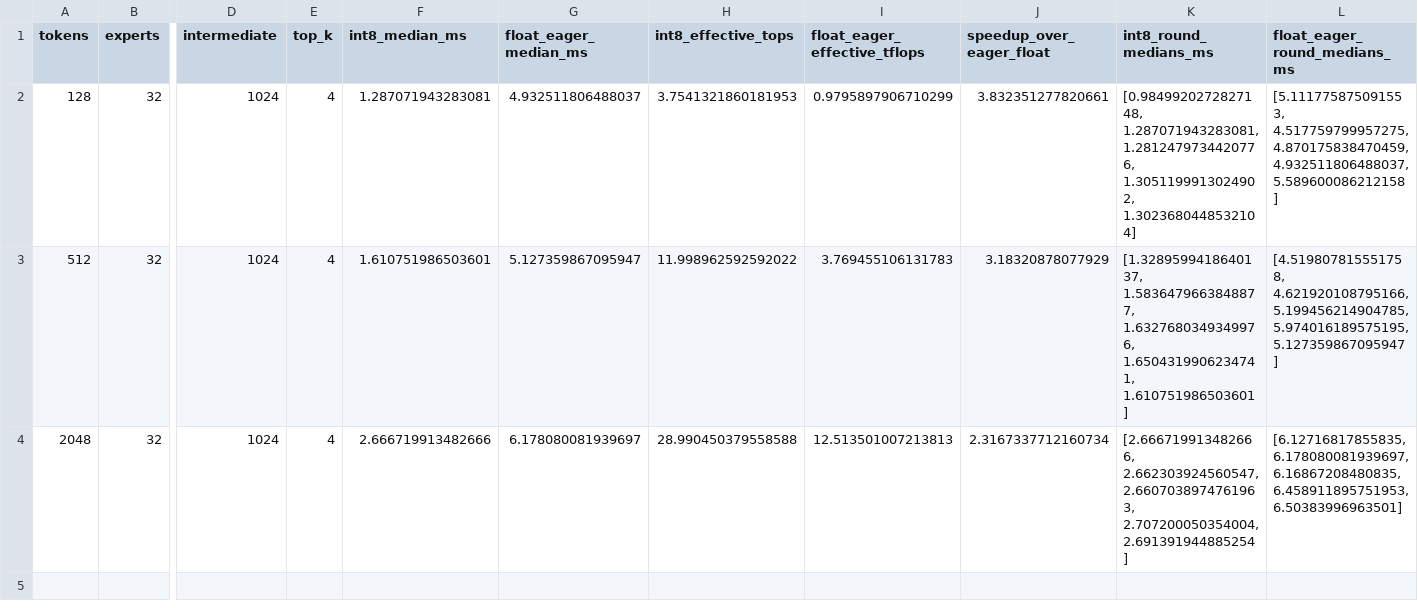
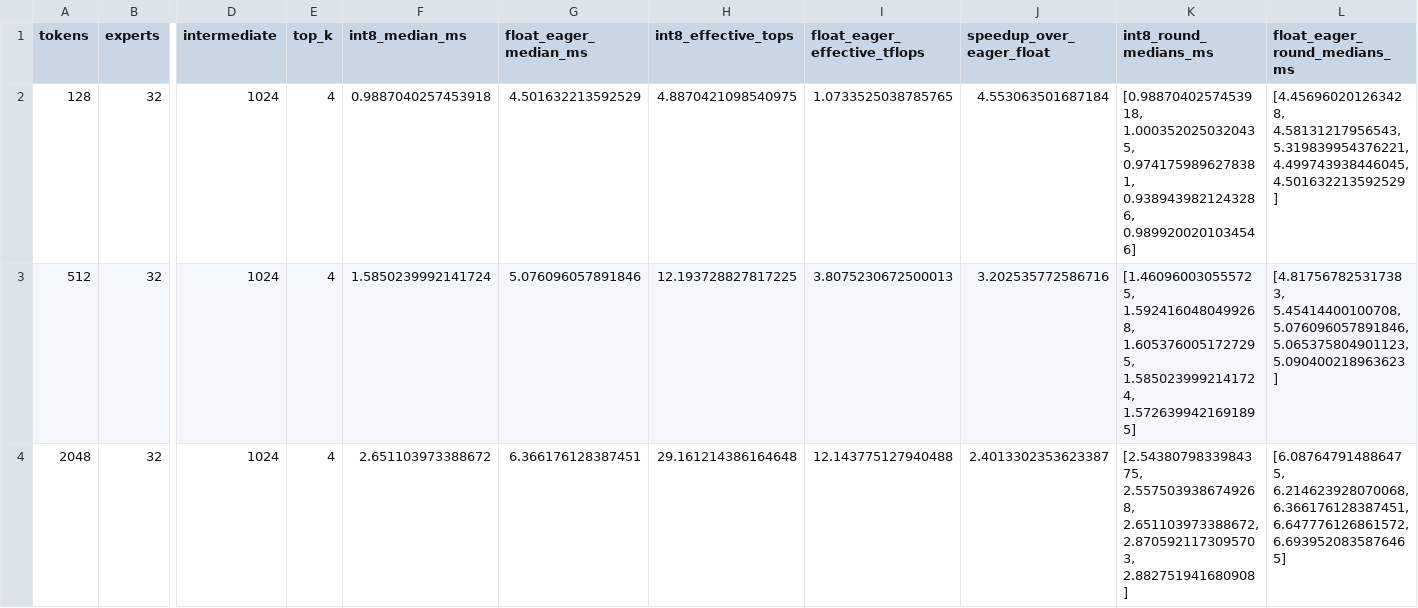
Before and after one commit to pengcuo/grain-gemm, a CSV file: benchmarks/results/thor/moe_ffn.csv, drawn as a sheet; only a part is shown, gaps mark what is left out; the diff names each change by its address in the sheet, - before the commit and + after, or states it on an @@ line.

```diff
--- a/benchmarks/results/thor/moe_ffn.csv
+++ b/benchmarks/results/thor/moe_ffn.csv
-F2 (int8_median_ms): 1.287071943283081
+F2 (int8_median_ms): 0.9887040257453918
-G2 (float_eager_median_ms): 4.932511806488037
+G2 (float_eager_median_ms): 4.501632213592529
-H2 (int8_effective_tops): 3.7541321860181953
+H2 (int8_effective_tops): 4.8870421098540975
-I2 (float_eager_effective_tflops): 0.9795897906710299
+I2 (float_eager_effective_tflops): 1.0733525038785765
-J2 (speedup_over_eager_float): 3.832351277820661
+J2 (speedup_over_eager_float): 4.553063501687184
-K2 (int8_round_medians_ms): [0.9849920272827148, 1.287071943283081, 1.2812479734420776, 1.3051199913024902, 1.3023680448532104]
+K2 (int8_round_medians_ms): [0.9887040257453918, 1.0003520250320435, 0.9741759896278381, 0.9389439821243286, 0.9899200201034546]
-L2 (float_eager_round_medians_ms): [5.111775875091553, 4.517759799957275, 4.870175838470459, 4.932511806488037, 5.589600086212158]
+L2 (float_eager_round_medians_ms): [4.456960201263428, 4.58131217956543, 5.319839954376221, 4.499743938446045, 4.501632213592529]
-F3 (int8_median_ms): 1.610751986503601
+F3 (int8_median_ms): 1.5850239992141724
-G3 (float_eager_median_ms): 5.127359867095947
+G3 (float_eager_median_ms): 5.076096057891846
-H3 (int8_effective_tops): 11.998962592592022
+H3 (int8_effective_tops): 12.193728827817225
-I3 (float_eager_effective_tflops): 3.769455106131783
+I3 (float_eager_effective_tflops): 3.8075230672500013
-J3 (speedup_over_eager_float): 3.18320878077929
+J3 (speedup_over_eager_float): 3.202535772586716
-K3 (int8_round_medians_ms): [1.3289599418640137, 1.5836479663848877, 1.6327680349349976, 1.6504319906234741, 1.610751986503601]
+K3 (int8_round_medians_ms): [1.460960030555725, 1.5924160480499268, 1.6053760051727295, 1.5850239992141724, 1.5726399421691895]
-L3 (float_eager_round_medians_ms): [4.519807815551758, 4.621920108795166, 5.199456214904785, 5.974016189575195, 5.127359867095947]
+L3 (float_eager_round_medians_ms): [4.817567825317383, 5.45414400100708, 5.076096057891846, 5.065375804901123, 5.090400218963623]
-F4 (int8_median_ms): 2.666719913482666
+F4 (int8_median_ms): 2.651103973388672
-G4 (float_eager_median_ms): 6.178080081939697
+G4 (float_eager_median_ms): 6.366176128387451
-H4 (int8_effective_tops): 28.990450379558588
+H4 (int8_effective_tops): 29.161214386164648
-I4 (float_eager_effective_tflops): 12.513501007213813
+I4 (float_eager_effective_tflops): 12.143775127940488
-J4 (speedup_over_eager_float): 2.3167337712160734
+J4 (speedup_over_eager_float): 2.4013302353623387
-K4 (int8_round_medians_ms): [2.666719913482666, 2.662303924560547, 2.6607038974761963, 2.707200050354004, 2.691391944885254]
+K4 (int8_round_medians_ms): [2.5438079833984375, 2.5575039386749268, 2.651103973388672, 2.8705921173095703, 2.882751941680908]
-L4 (float_eager_round_medians_ms): [6.12716817855835, 6.178080081939697, 6.16867208480835, 6.458911895751953, 6.50383996963501]
+L4 (float_eager_round_medians_ms): [6.087647914886475, 6.214623928070068, 6.366176128387451, 6.647776126861572, 6.6939520835876465]
```
Also changed, not shown: 6 other files.
